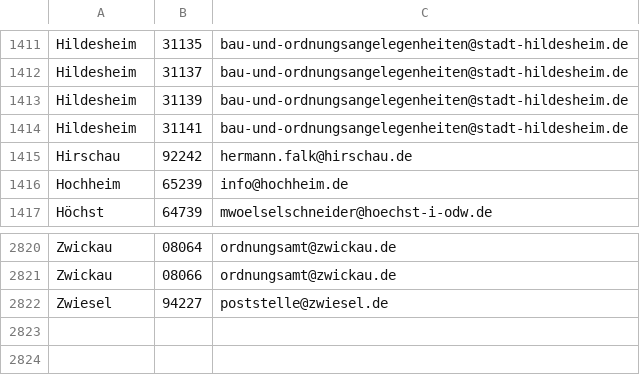
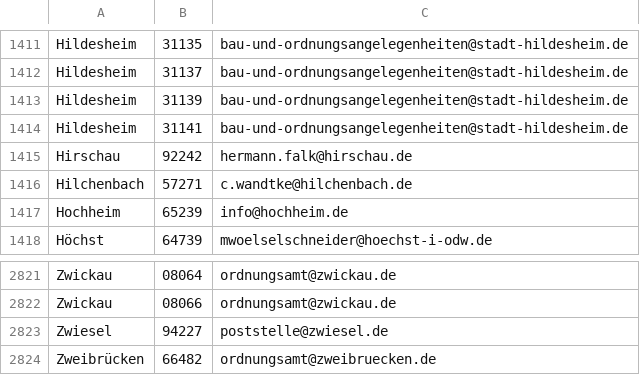
Before and after one commit to patrickm68/weg-li-rep, a CSV file: config/data/publicaffairsoffice.csv, drawn as a sheet; only a part is shown, gaps mark what is left out; the diff names each change by its address in the sheet, - before the commit and + after, or states it on an @@ line.

```diff
--- a/config/data/publicaffairsoffice.csv
+++ b/config/data/publicaffairsoffice.csv
+row 1416: Hilchenbach | 57271 | c.wandtke@hilchenbach.de
+row 2824: Zweibrücken | 66482 | ordnungsamt@zweibruecken.de
```
Also changed, not shown: 1 other file.
